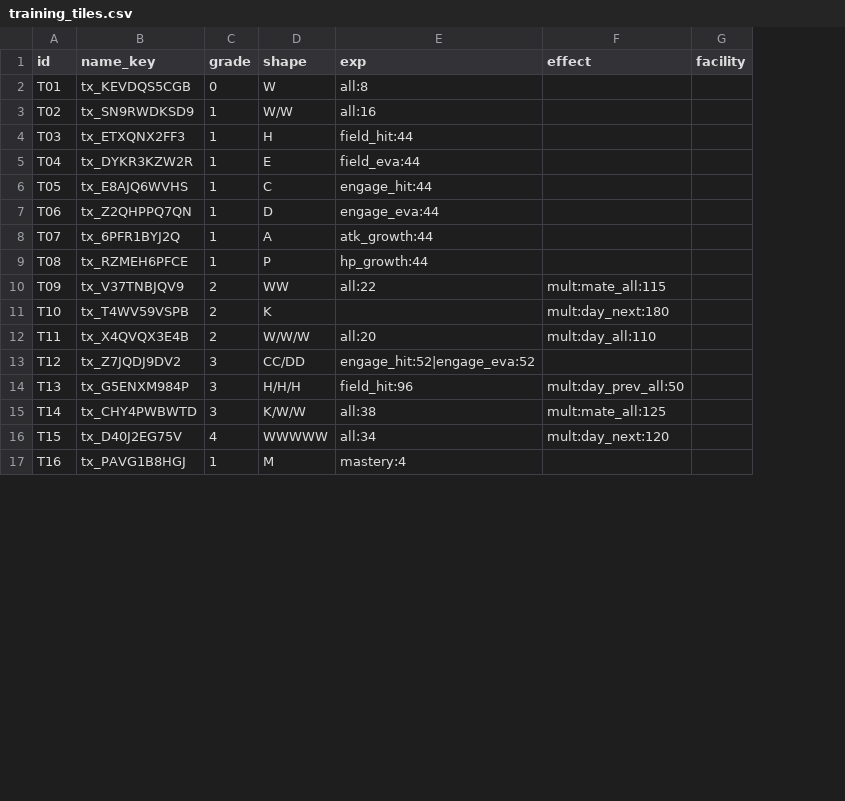
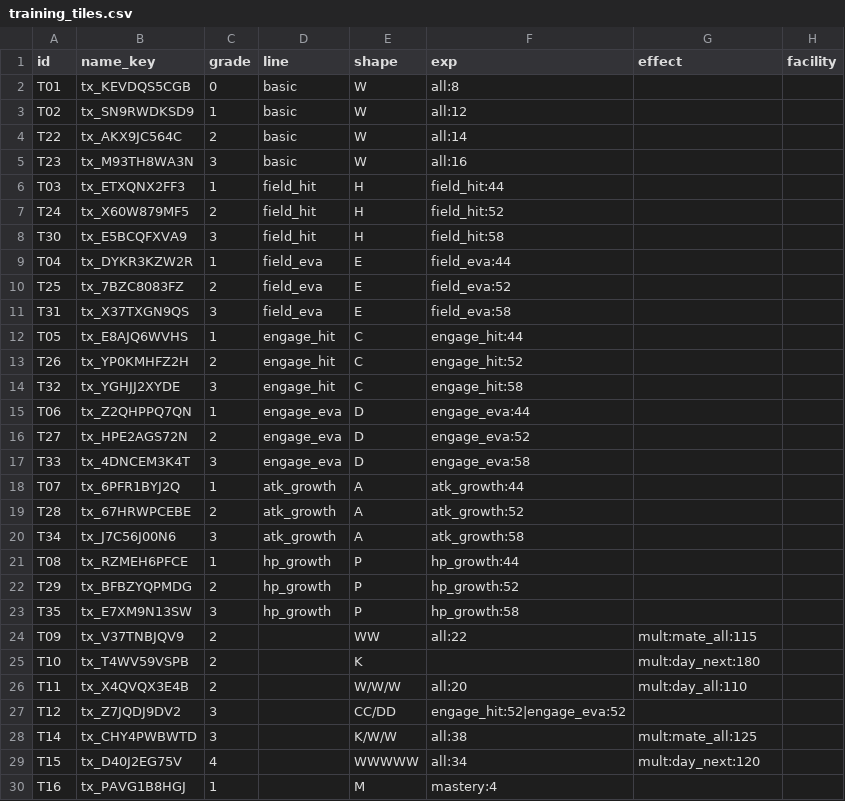
Before and after one commit to toniqat/esports-manager, a CSV file: data/csv/training_tiles.csv, drawn as a sheet; only a part is shown; removed rows and columns are numbered as before the commit, all else as after; the diff names each change by its address in the sheet, - before the commit and + after, or states it on an @@ line.

```diff
--- a/data/csv/training_tiles.csv
+++ b/data/csv/training_tiles.csv
+column D (line), rows 2-3: basic | basic; row 6: field_hit; row 9: field_eva; row 12: engage_hit; row 15: engage_eva; row 18: atk_growth; row 21: hp_growth
-E3 (shape): W/W
+E3 (shape): W
-F3 (exp): all:16
+F3 (exp): all:12
+row 4: T22 | tx_AKX9JC564C | 2 | basic | W | all:14
+row 5: T23 | tx_M93TH8WA3N | 3 | basic | W | all:16
+row 7: T24 | tx_X60W879MF5 | 2 | field_hit | H | field_hit:52
+row 8: T30 | tx_E5BCQFXVA9 | 3 | field_hit | H | field_hit:58
+row 10: T25 | tx_7BZC8083FZ | 2 | field_eva | E | field_eva:52
+row 11: T31 | tx_X37TXGN9QS | 3 | field_eva | E | field_eva:58
+row 13: T26 | tx_YP0KMHFZ2H | 2 | engage_hit | C | engage_hit:52
+row 14: T32 | tx_YGHJJ2XYDE | 3 | engage_hit | C | engage_hit:58
+row 16: T27 | tx_HPE2AGS72N | 2 | engage_eva | D | engage_eva:52
+row 17: T33 | tx_4DNCEM3K4T | 3 | engage_eva | D | engage_eva:58
+row 19: T28 | tx_67HRWPCEBE | 2 | atk_growth | A | atk_growth:52
+row 20: T34 | tx_J7C56J00N6 | 3 | atk_growth | A | atk_growth:58
+row 22: T29 | tx_BFBZYQPMDG | 2 | hp_growth | P | hp_growth:52
+row 23: T35 | tx_E7XM9N13SW | 3 | hp_growth | P | hp_growth:58
-row 14: T13 | tx_G5ENXM984P | 3 | H/H/H | field_hit:96 | mult:day_prev_all:50
```
Also changed, not shown: data/l10n/src/training.csv, 10 other files.
